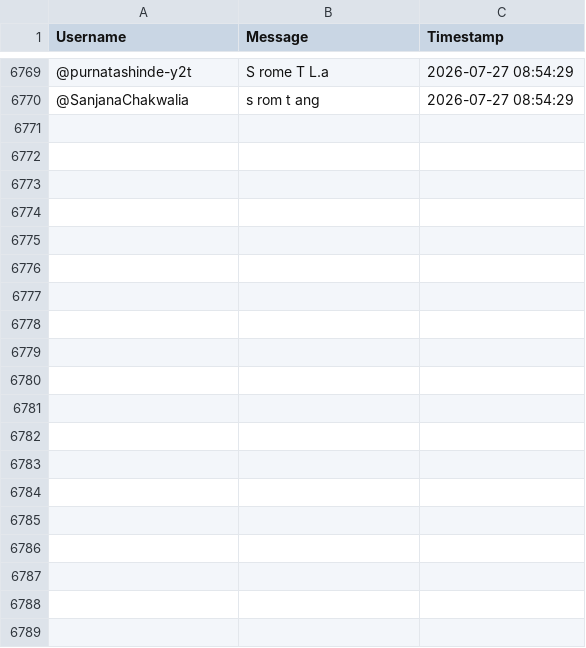
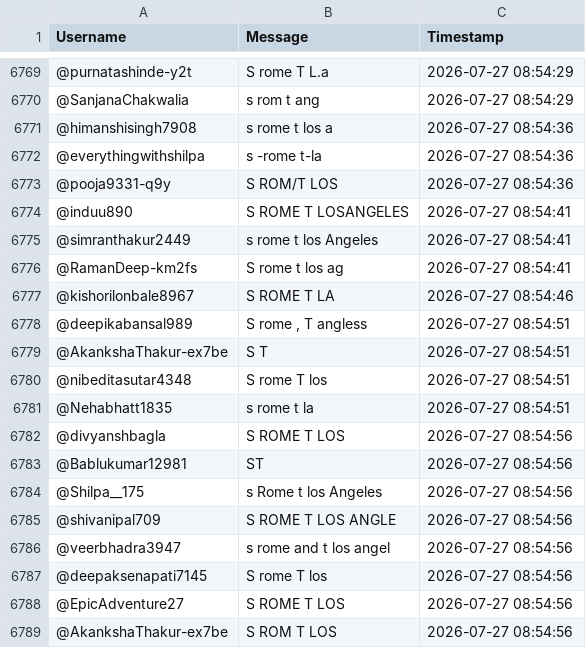
Before and after one commit to sjskkaka281/Ytsc, a CSV file: chat_db_V1CIGWdJkDk.csv, drawn as a sheet; only a part is shown, gaps mark what is left out; the diff covers the shown part only; the diff names each change by its address in the sheet, - before the commit and + after, or states it on an @@ line.

```diff
--- a/chat_db_V1CIGWdJkDk.csv
+++ b/chat_db_V1CIGWdJkDk.csv
+row 6771: @himanshisingh7908 | s rome t los a | 2026-07-27 08:54:36
+row 6772: @everythingwithshilpa | s -rome t-la | 2026-07-27 08:54:36
+row 6773: @pooja9331-q9y | S ROM/T LOS | 2026-07-27 08:54:36
+row 6774: @induu890 | S ROME T LOSANGELES | 2026-07-27 08:54:41
+row 6775: @simranthakur2449 | s rome t los Angeles | 2026-07-27 08:54:41
+row 6776: @RamanDeep-km2fs | S rome t los ag | 2026-07-27 08:54:41
+row 6777: @kishorilonbale8967 | S ROME T LA | 2026-07-27 08:54:46
+row 6778: @deepikabansal989 | S rome , T angless | 2026-07-27 08:54:51
+row 6779: @AkankshaThakur-ex7be | S T | 2026-07-27 08:54:51
+row 6780: @nibeditasutar4348 | S rome T los | 2026-07-27 08:54:51
+row 6781: @Nehabhatt1835 | s rome t la | 2026-07-27 08:54:51
+row 6782: @divyanshbagla | S ROME T LOS | 2026-07-27 08:54:56
+row 6783: @Bablukumar12981 | ST | 2026-07-27 08:54:56
+row 6784: @Shilpa__175 | s Rome t los Angeles | 2026-07-27 08:54:56
+row 6785: @shivanipal709 | S ROME T LOS ANGLE | 2026-07-27 08:54:56
+row 6786: @veerbhadra3947 | s rome and t los angel | 2026-07-27 08:54:56
+row 6787: @deepaksenapati7145 | S rome T los | 2026-07-27 08:54:56
+row 6788: @EpicAdventure27 | S ROME T LOS | 2026-07-27 08:54:56
+row 6789: @AkankshaThakur-ex7be | S ROM T LOS | 2026-07-27 08:54:56
```
Also changed, not shown: 15 added rows elsewhere in this file.
